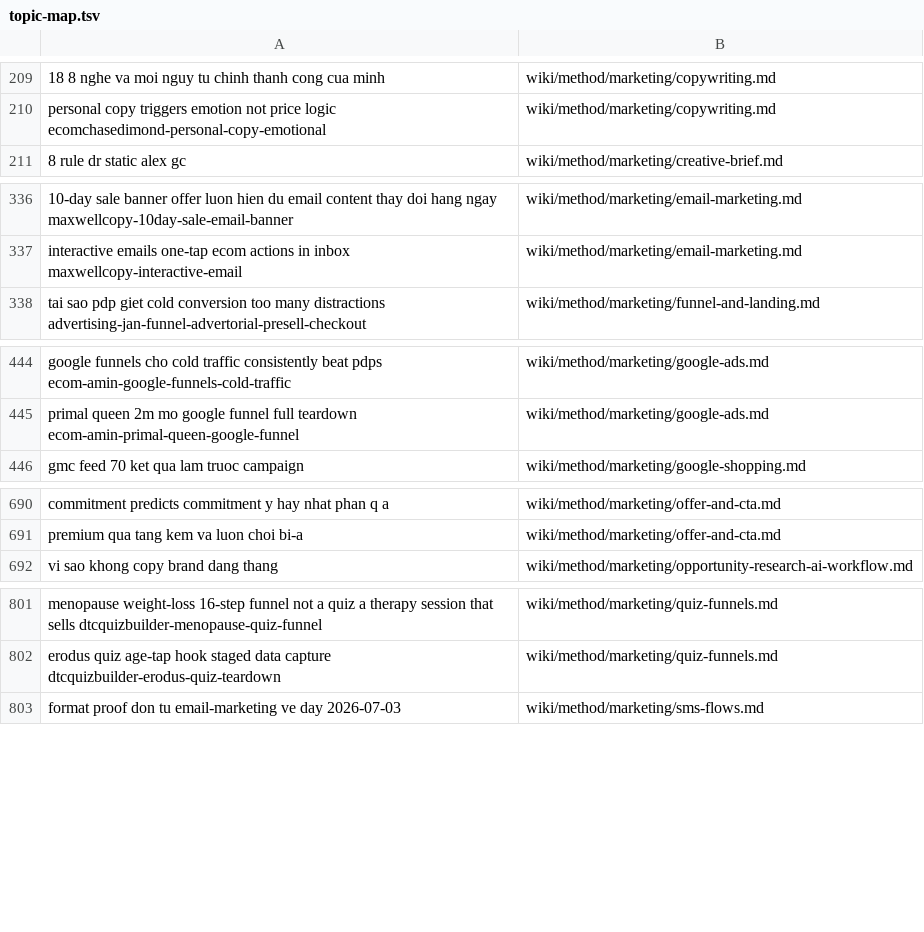
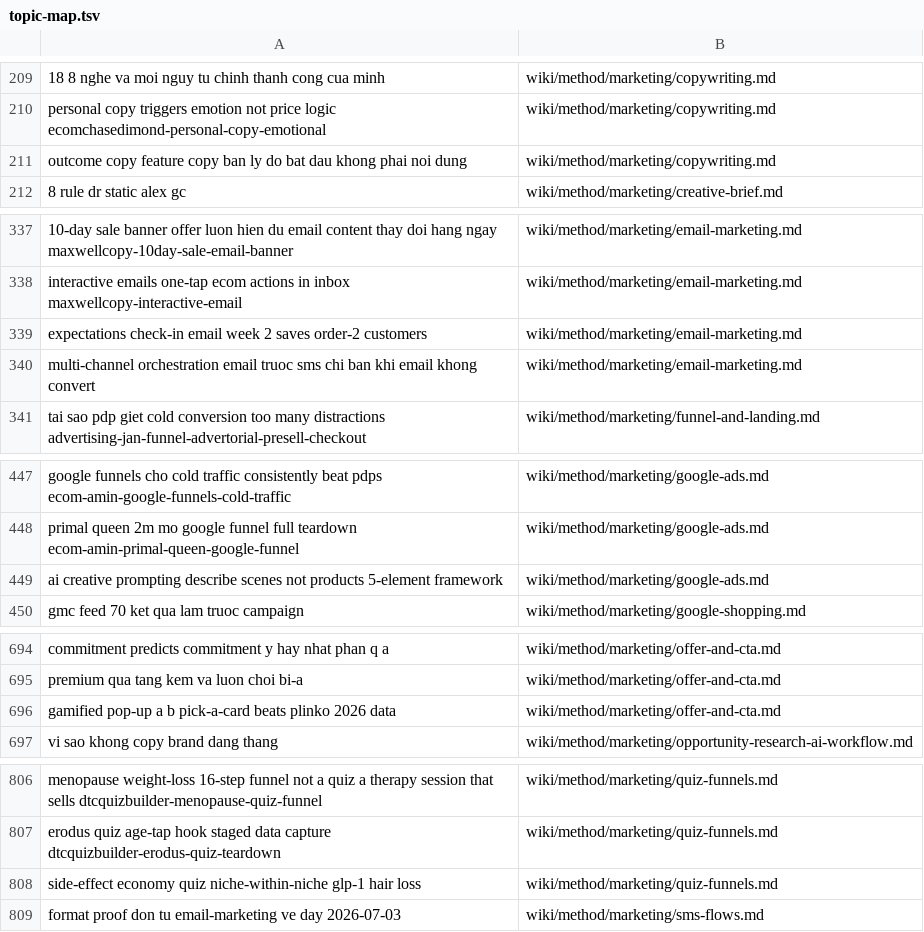
Before and after one commit to unicorn-monster/obsidian-huy, a TSV file: .brain/topic-map.tsv, drawn as a sheet; only a part is shown, gaps mark what is left out; the diff names each change by its address in the sheet, - before the commit and + after, or states it on an @@ line.

```diff
--- a/.brain/topic-map.tsv
+++ b/.brain/topic-map.tsv
+row 211: outcome copy feature copy ban ly do bat dau khong phai noi dung | wiki/method/marketing/copywriting.md
+row 339: expectations check-in email week 2 saves order-2 customers | wiki/method/marketing/email-marketing.md
+row 340: multi-channel orchestration email truoc sms chi ban khi email khong convert | wiki/method/marketing/email-marketing.md
+row 449: ai creative prompting describe scenes not products 5-element framework | wiki/method/marketing/google-ads.md
+row 696: gamified pop-up a b pick-a-card beats plinko 2026 data | wiki/method/marketing/offer-and-cta.md
+row 808: side-effect economy quiz niche-within-niche glp-1 hair loss | wiki/method/marketing/quiz-funnels.md
```
Also changed, not shown: .brain/catalogue.tsv, 11 other files.
